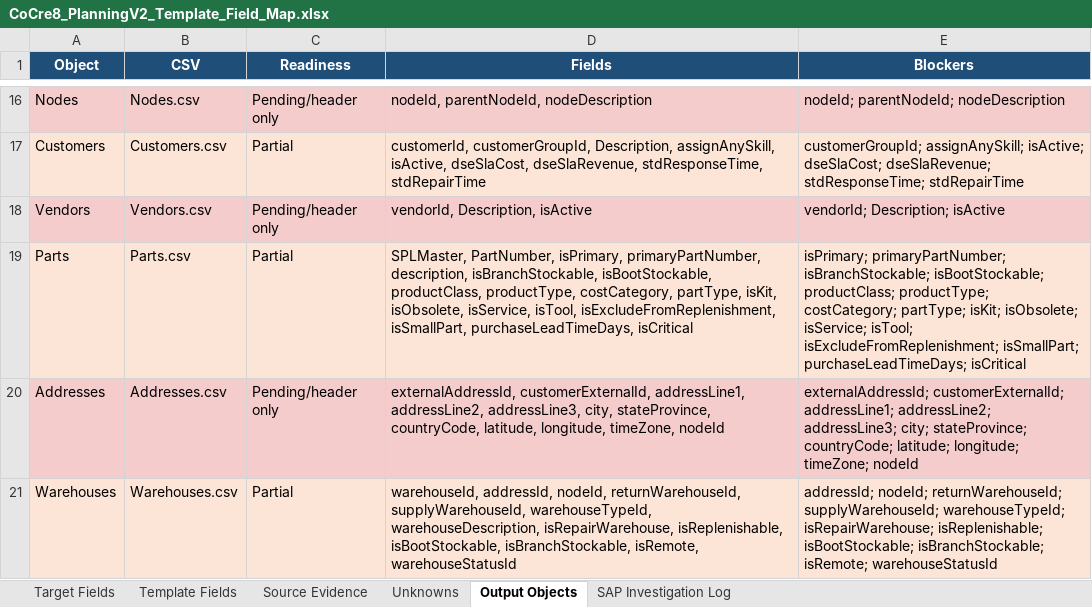
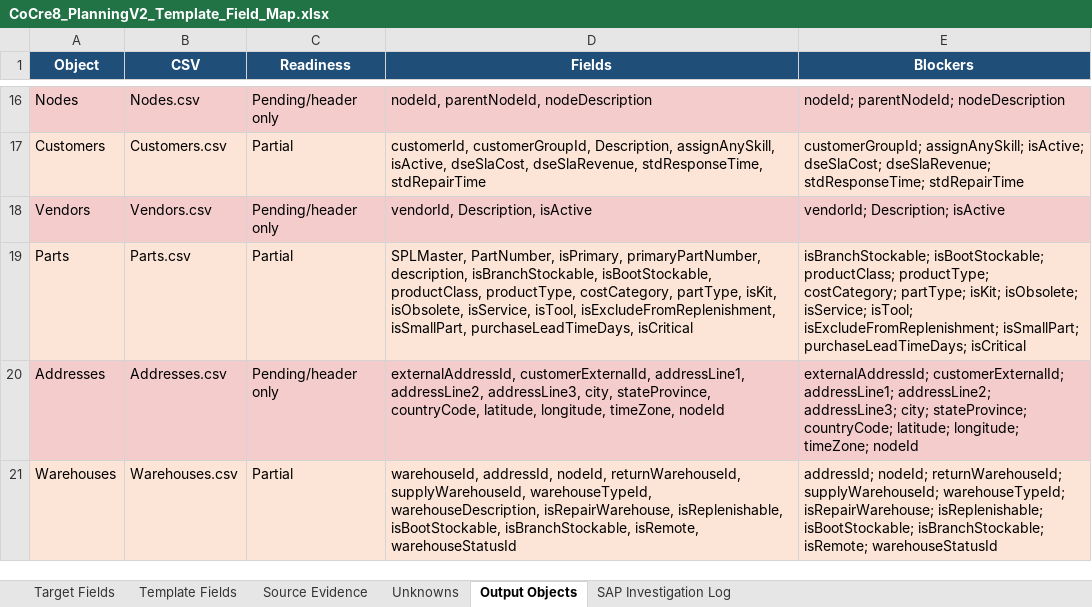
Before and after one commit to SPLChase/PlanningV2_CC8, an Excel workbook: docs/field-map/CoCre8_PlanningV2_Template_Field_Map.xlsx, sheet Output Objects, drawn as a sheet; only a part is shown, gaps mark what is left out; values as stored, in another font and other column widths than the file's, no borders; table styles not drawn; the diff names each change by its address in the sheet, - before the commit and + after, or states it on an @@ line.

Commit message:
Map part primary flags from SPI main alternatives

```diff
--- a/docs/field-map/CoCre8_PlanningV2_Template_Field_Map.xlsx (sheet Output Objects)
+++ b/docs/field-map/CoCre8_PlanningV2_Template_Field_Map.xlsx (sheet Output Objects)
-E19 (Blockers): isPrimary; primaryPartNumber; isBranchStockable; isBootStockable;…
+E19 (Blockers): isBranchStockable; isBootStockable;…
```
Also changed, not shown: sheet Unknowns, sheet Template Fields, 3 other files.
